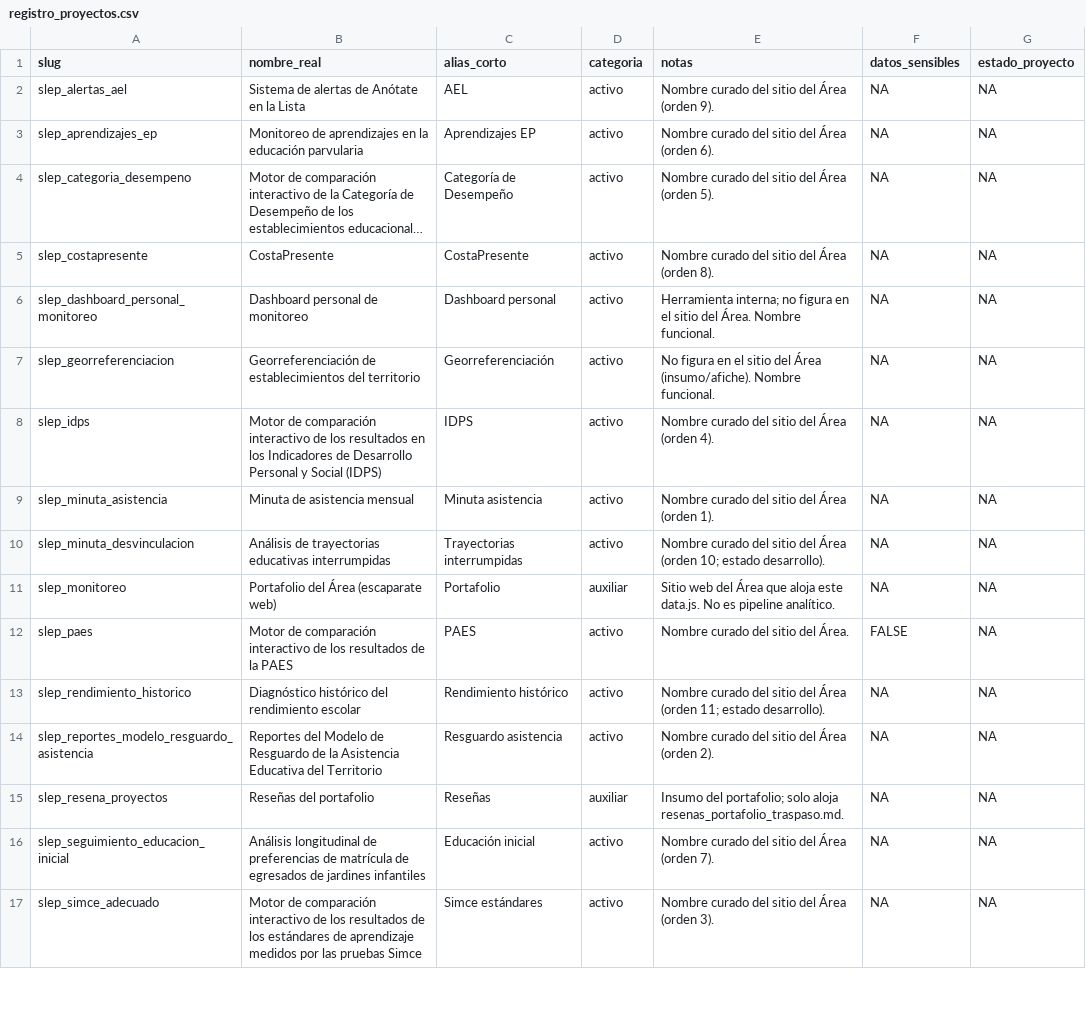
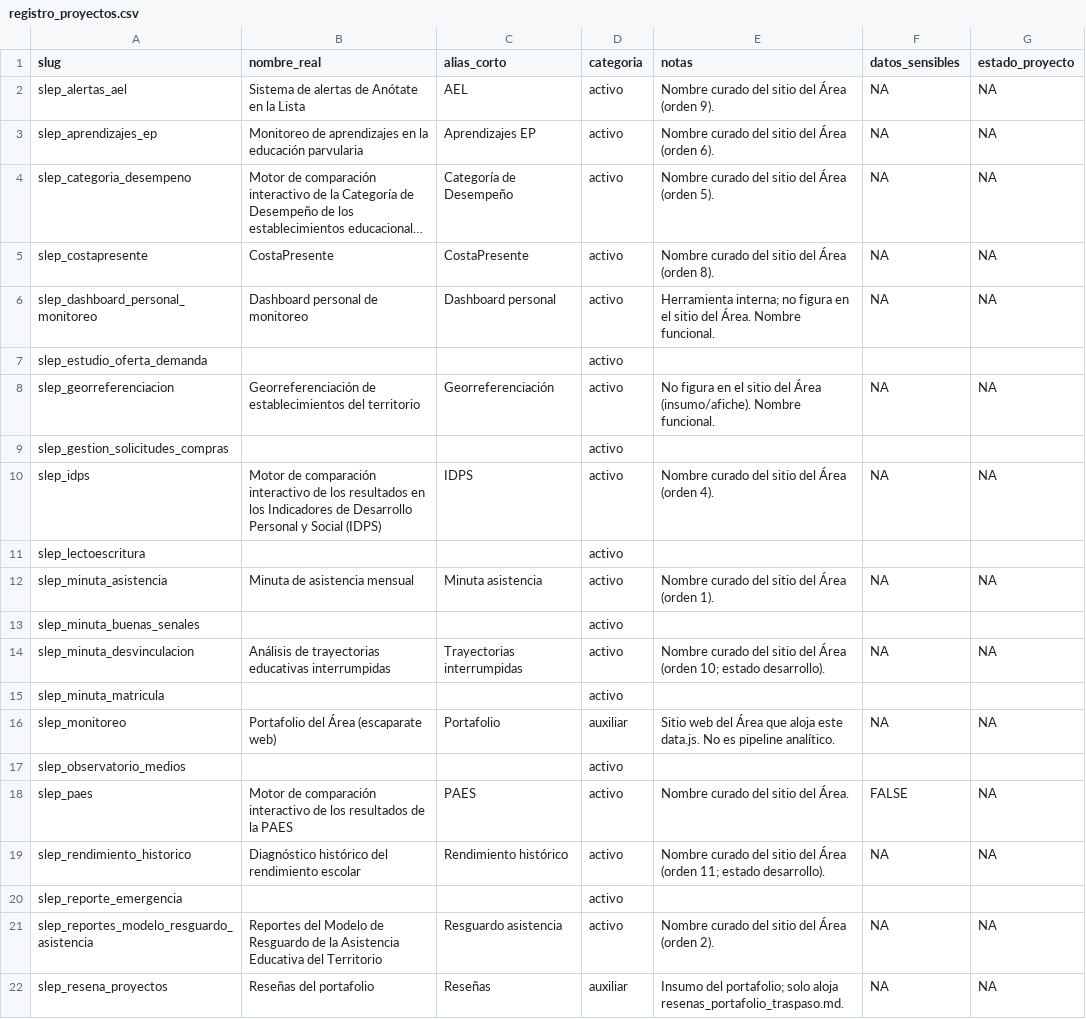
Before and after one commit to tomgc/slep_estado_area_monitoreo, a CSV file: 20_insumos/registro_proyectos.csv, drawn as a sheet; only a part is shown; the shorter side is filled out with more unchanged rows; long unchanged cells end in ….

Commit message:
fix(panorama): acceso por [ ] en las tablas de rango
[[ ]] sobre un vector con nombres aborta ante un nombre inexistente; el
fallback con is.null() era inalcanzable. Cualquier hermano con
tipo_pendiente fuera del enum tumbaba el paso 6. Incluye el registro
sincronizado con los 7 hermanos nuevos (backlog 74 y 75).

```diff
--- a/20_insumos/registro_proyectos.csv
+++ b/20_insumos/registro_proyectos.csv
@@ -6,9 +6,16 @@ slep_costapresente,CostaPresente,CostaPresente,activo,Nombre curado del sitio de
 slep_dashboard_personal_monitoreo,Dashboard personal de monitoreo,Dashboard personal,activo,Herramienta interna; no figura en el sitio del Área. Nombre funcional.,NA,NA
+slep_estudio_oferta_demanda,,,activo,,,
 slep_georreferenciacion,Georreferenciación de establecimientos del territorio,Georreferenciación,activo,No figura en el sitio del Área (insumo/afiche). Nombre funcional.,NA,NA
+slep_gestion_solicitudes_compras,,,activo,,,
 slep_idps,Motor de comparación interactivo de los resultados en los Indicadores de Desarrollo Personal y Social (IDPS),IDPS,activo,Nombre curado del sitio del Área (orden 4).,NA,NA
+slep_lectoescritura,,,activo,,,
 slep_minuta_asistencia,Minuta de asistencia mensual,Minuta asistencia,activo,Nombre curado del sitio del Área (orden 1).,NA,NA
+slep_minuta_buenas_senales,,,activo,,,
 slep_minuta_desvinculacion,Análisis de trayectorias educativas interrumpidas,Trayectorias interrumpidas,activo,Nombre curado del sitio del Área (orden 10; estado desarrollo).,NA,NA
+slep_minuta_matricula,,,activo,,,
 slep_monitoreo,Portafolio del Área (escaparate web),Portafolio,auxiliar,Sitio web del Área que aloja este data.js. No es pipeline analítico.,NA,NA
+slep_observatorio_medios,,,activo,,,
 slep_paes,Motor de comparación interactivo de los resultados de la PAES,PAES,activo,Nombre curado del sitio del Área.,FALSE,NA
 slep_rendimiento_historico,Diagnóstico histórico del rendimiento escolar,Rendimiento histórico,activo,Nombre curado del sitio del Área (orden 11; estado desarrollo).,NA,NA
+slep_reporte_emergencia,,,activo,,,
 slep_reportes_modelo_resguardo_asistencia,Reportes del Modelo de Resguardo de la Asistencia Educativa del Territorio,Resguardo asistencia,activo,Nombre curado del sitio del Área (orden 2).,NA,NA
```
Also changed, not shown: 1 other file.
